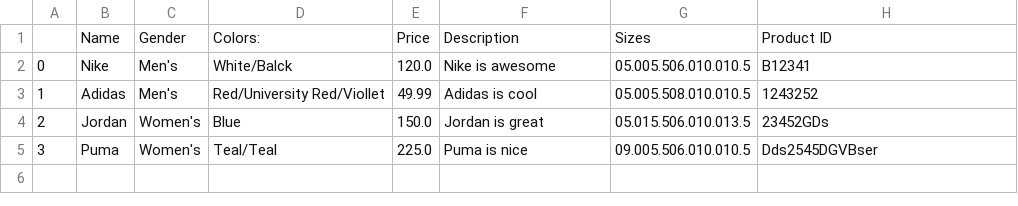
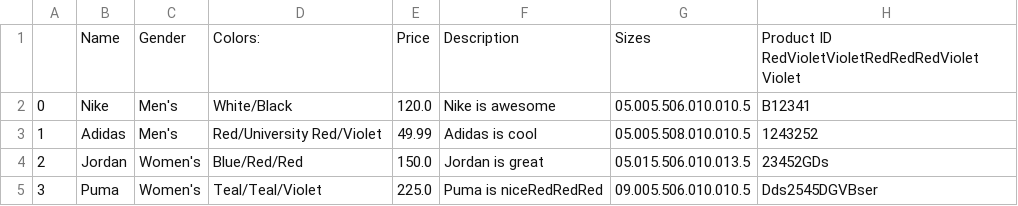
Before and after one commit to samr-gh/INST326-Project, a CSV file: jupyter_testing/test.csv, drawn as a sheet.

```diff
--- a/jupyter_testing/test.csv
+++ b/jupyter_testing/test.csv
@@ -1,5 +1,5 @@
-,Name,Gender,Colors: ,Price,Description,Sizes,Product ID
-0,Nike,Men's,White/Balck,120.0,Nike is awesome,05.005.506.010.010.5,B12341
-1,Adidas,Men's,Red/University Red/Viollet,49.99,Adidas is cool,05.005.508.010.010.5,1243252
-2,Jordan,Women's,Blue,150.0,Jordan is great,05.015.506.010.013.5,23452GDs
-3,Puma,Women's,Teal/Teal,225.0,Puma is nice,09.005.506.010.010.5,Dds2545DGVBser
+,Name,Gender,Colors: ,Price,Description,Sizes,Product ID RedVioletVioletRedRedRedViolet Violet
+0,Nike,Men's,White/Black,120.0,Nike is awesome,05.005.506.010.010.5,B12341
+1,Adidas,Men's, Red/University Red/Violet,49.99,Adidas is cool,05.005.508.010.010.5,1243252
+2,Jordan,Women's,Blue/Red/Red,150.0,Jordan is great,05.015.506.010.013.5,23452GDs
+3,Puma,Women's,Teal/Teal/Violet,225.0,Puma is niceRedRedRed,09.005.506.010.010.5,Dds2545DGVBser
```
Also changed, not shown: 4 other files.
